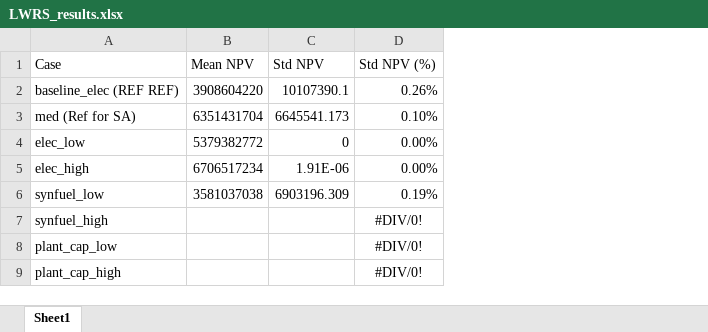
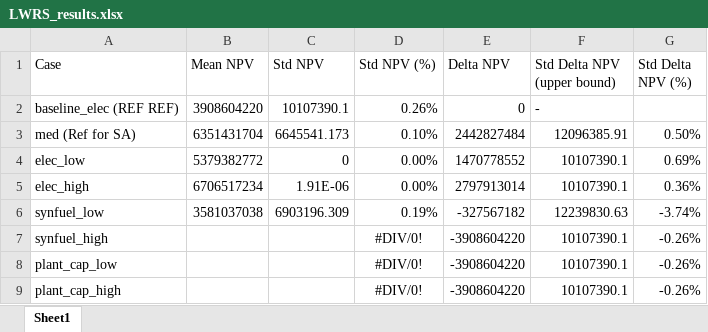
Before and after one commit to idaholab/FORCE, an Excel workbook: use_cases/LWRS/LWRS_results.xlsx, sheet Sheet1, drawn as a sheet; values as stored, in another font and other column widths than the file's, no borders; the diff names each change by its address in the sheet, - before the commit and + after, or states it on an @@ line.

Commit message:
Set up delta NPV calculations and std deviation propagation

```diff
--- a/use_cases/LWRS/LWRS_results.xlsx (sheet Sheet1)
+++ b/use_cases/LWRS/LWRS_results.xlsx (sheet Sheet1)
+column E (Delta NPV), rows 2-9: 0 | 2442827484 | 1470778552 | 2797913014 | -327567182 | -3908604220 | -3908604220 | -3908604220
+column F (Std Delta NPV (upper bound)), rows 2-9: - | 12096385.91 | 10107390.1 | 10107390.1 | 12239830.63 | 10107390.1 | 10107390.1 | 10107390.1
+column G (Std Delta NPV (%)), rows 3-9: 0.50% | 0.69% | 0.36% | -3.74% | -0.26% | -0.26% | -0.26%
```
